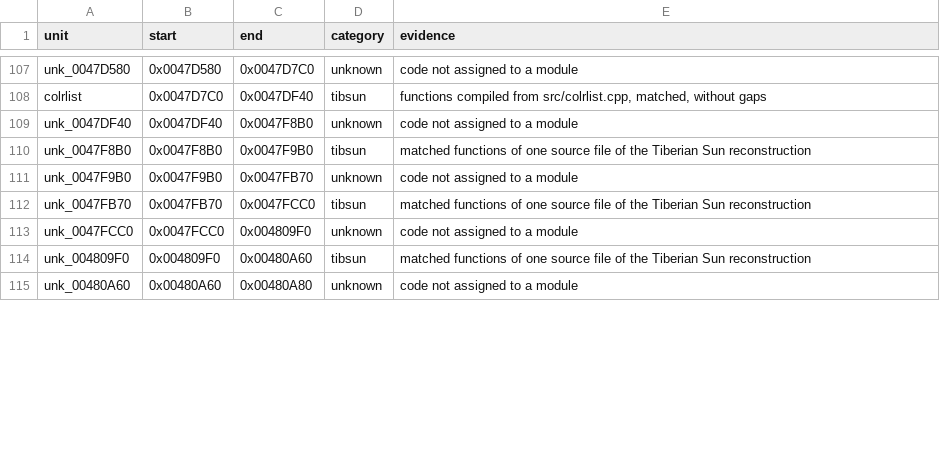
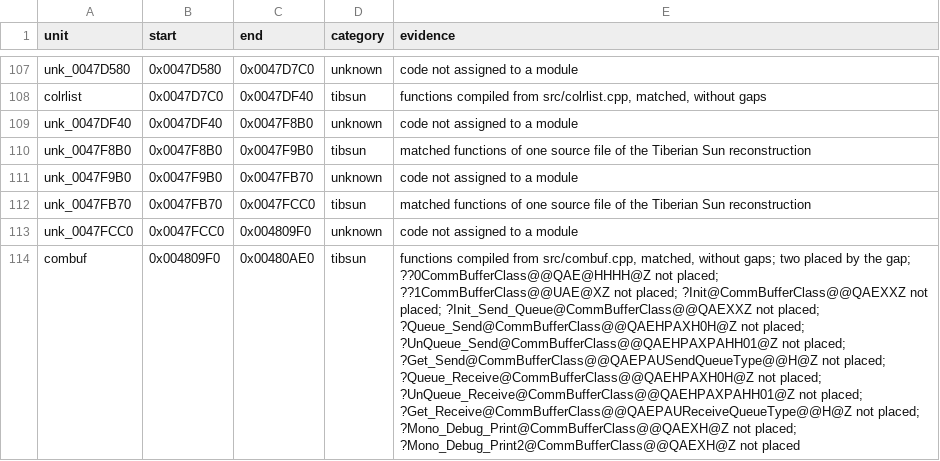
Before and after one commit to mischa85/RedAlert2, a CSV file: config/ra2-1.006/modules.csv, drawn as a sheet; only a part is shown, gaps mark what is left out; the diff covers the shown part only; the diff names each change by its address in the sheet, - before the commit and + after, or states it on an @@ line.

Commit message:
Match combuf.cpp

```diff
--- a/config/ra2-1.006/modules.csv
+++ b/config/ra2-1.006/modules.csv
-A114 (unit): unk_004809F0
+A114 (unit): combuf
-C114 (end): 0x00480A60
+C114 (end): 0x00480AE0
-E114 (evidence): matched functions of one source file of the Tiberian Sun reconstruction
+E114 (evidence): functions compiled from src/combuf.cpp, matched, without gaps; two placed by the gap; ??0CommBufferClass@@QAE@HHHH@Z not placed; ??1CommBufferClass@@UAE@XZ not placed; ?Init@CommBufferClass@@QAEXXZ not placed; ?Init_Send_Queue@CommBufferClass@@QAEXXZ not placed; ?Queue_Send@CommBufferClass@@QAEHPAXH0H@Z not placed; ?UnQueue_Send@CommBufferClass@@QAEHPAXPAHH01@Z not placed; ?Get_Send@CommBufferClass@@QAEPAUSendQueueType@@H@Z not placed; ?Queue_Receive@CommBufferClass@@QAEHPAXH0H@Z not placed; ?UnQueue_Receive@CommBufferClass@@QAEHPAXPAHH01@Z not placed; ?Get_Receive@CommBufferClass@@QAEPAUReceiveQueueType@@H@Z not placed; ?Mono_Debug_Print@CommBufferClass@@QAEXH@Z not placed; ?Mono_Debug_Print2@CommBufferClass@@QAEXH@Z not placed
-row 115: unk_00480A60 | 0x00480A60 | 0x00480A80 | unknown | code not assigned to a module
```
Also changed, not shown: 1 removed row elsewhere in this file, config/ra2-1.006/functions.csv, config/ra2-1.006/names.csv.
